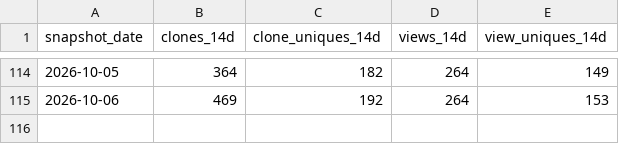
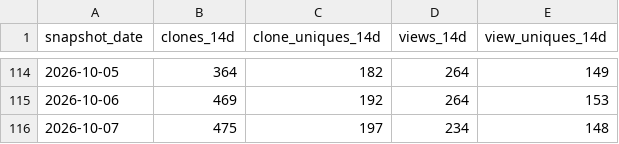
Before and after one commit to shengyanlin/claude-overlay, a CSV file: rolling_14d.csv, drawn as a sheet; only a part is shown, gaps mark what is left out.

```diff
--- a/rolling_14d.csv
+++ b/rolling_14d.csv
@@ -115 +115,2 @@ snapshot_date,clones_14d,clone_uniques_14d,views_14d,view_uniques_14d
 2026-10-06,469,192,264,153
+2026-10-07,475,197,234,148
```
Also changed, not shown: clones.csv, views.csv, 1 other file.
